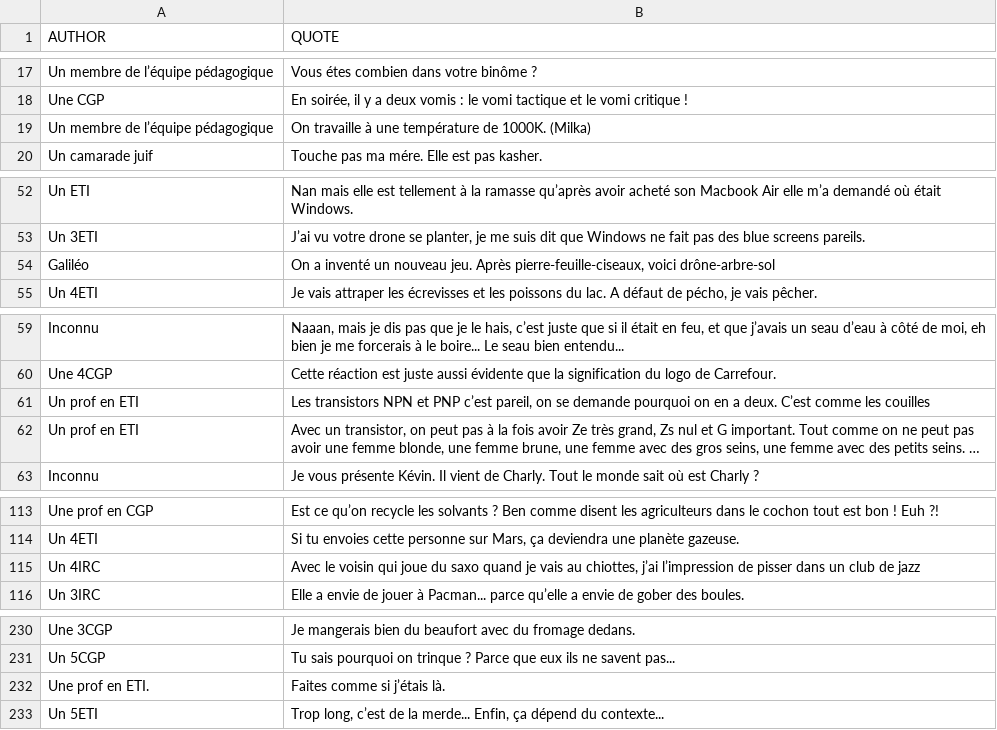
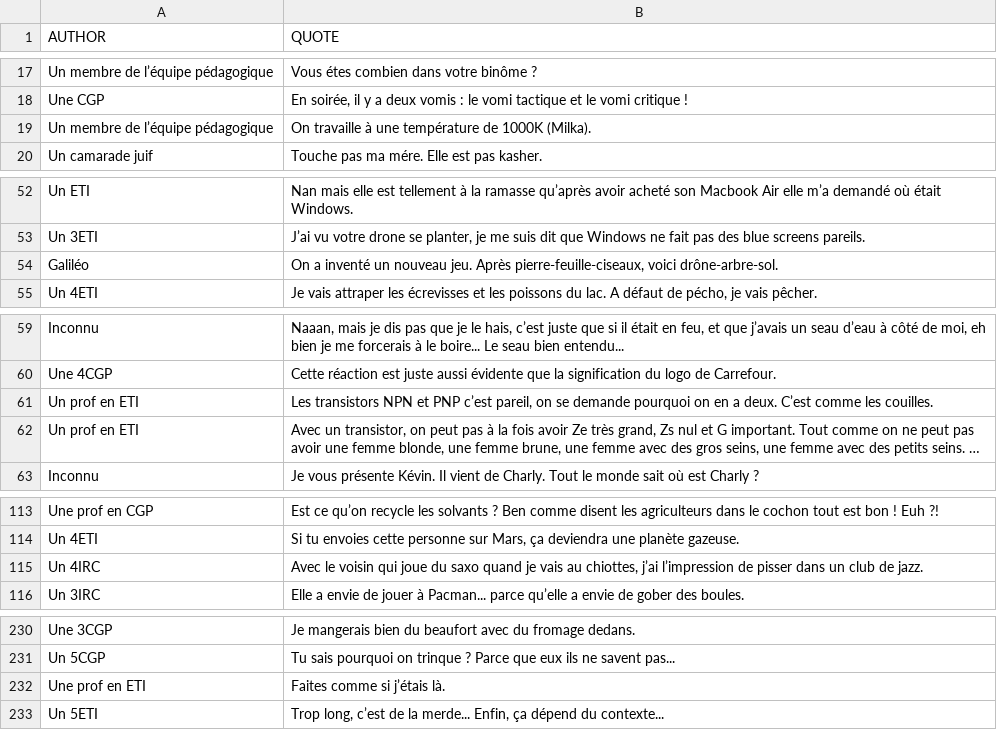
Before and after one commit to Luraminaki/modulesKIT, a CSV file: data/anyquotes/KikadiQuotes.csv, drawn as a sheet; only a part is shown, gaps mark what is left out; long unchanged cells end in …; the diff names each change by its address in the sheet, - before the commit and + after, or states it on an @@ line.

Commit message:
Update: Fix some quotes in csv

```diff
--- a/data/anyquotes/KikadiQuotes.csv
+++ b/data/anyquotes/KikadiQuotes.csv
-B19 (QUOTE): …température de 1000K. (Milka)
+B19 (QUOTE): …température de 1000K (Milka).
-B54 (QUOTE): …pierre-feuille-ciseaux, voici drône-arbre-sol
+B54 (QUOTE): …pierre-feuille-ciseaux, voici drône-arbre-sol.
-B61 (QUOTE): …comme les couilles
+B61 (QUOTE): …comme les couilles.
-B115 (QUOTE): …club de jazz
+B115 (QUOTE): …club de jazz.
-A232 (AUTHOR): Une prof en ETI.
+A232 (AUTHOR): Une prof en ETI
```
